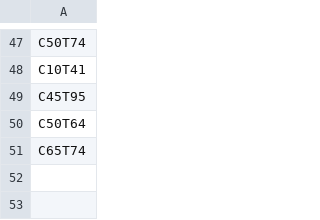
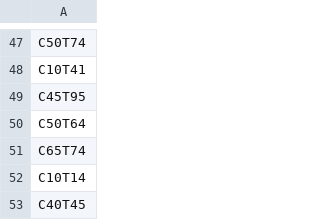
Before and after one commit to bowerth/icioapp2015, a CSV file: data/Ind+aggrInd.csv, drawn as a sheet; only a part is shown, gaps mark what is left out.

```diff
--- a/data/Ind+aggrInd.csv
+++ b/data/Ind+aggrInd.csv
@@ -51 +51,3 @@ C50T64
 C65T74
+C10T14
+C40T45
```
Also changed, not shown: 18 other files.
